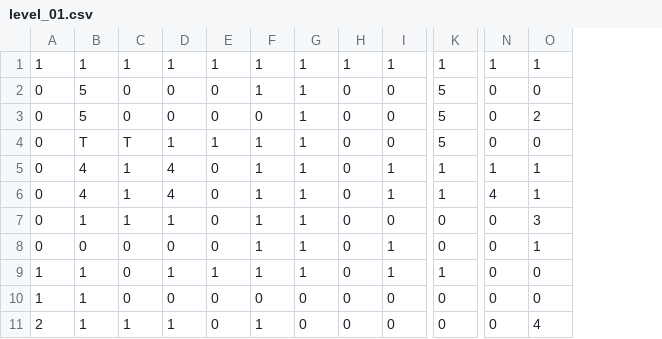
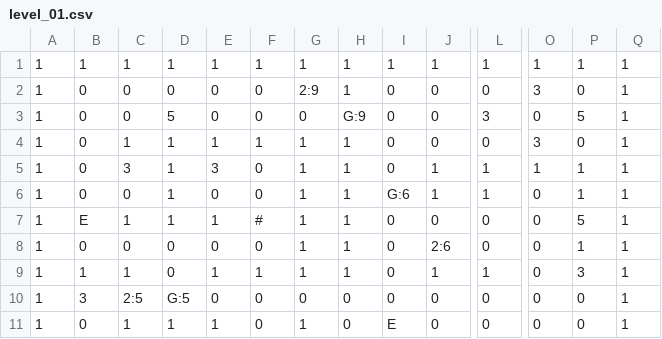
Before and after one commit to jah2488/dungeoncrawljam2026, a CSV file: levels/level_01.csv, drawn as a sheet; only a part is shown, gaps mark what is left out; addresses are those after the commit; the diff covers the shown part only; the diff names each change by its address in the sheet, - before the commit and + after, or states it on an @@ line.

```diff
--- a/levels/level_01.csv
+++ b/levels/level_01.csv
+column A, rows 1-11: all 1
+column Q, rows 1-11: all 1
-C2:C3: 5
+C2:C3: 0
-G2: 1
+G2: 2:9
-L2: 5
+L2: 0
-O2: 0
+O2: 3
-D3: 0
+D3: 5
-H3: 1
+H3: G:9
-L3: 5
+L3: 3
-P3: 2
+P3: 5
-C4: T
+C4: 1
-D4: T
+D4: 1
-L4: 5
+L4: 0
-O4: 0
+O4: 3
-C5: 4
+C5: 3
-E5: 4
+E5: 3
-C6: 4
+C6: 0
-E6: 4
+E6: 0
-I6: 0
+I6: G:6
-O6: 4
+O6: 0
-B7: 0
+B7: E
-F7: 0
+F7: #
-P7: 3
+P7: 5
-J8: 1
+J8: 2:6
-P9: 0
+P9: 3
-B10: 1
+B10: 3
-C10: 1
+C10: 2:5
-D10: 0
+D10: G:5
-B11: 2
+B11: 0
-I11: 0
+I11: E
-P11: 4
+P11: 0
```
Also changed, not shown: 3 added rows and 23 edited cells elsewhere in this file, 23 other files.
